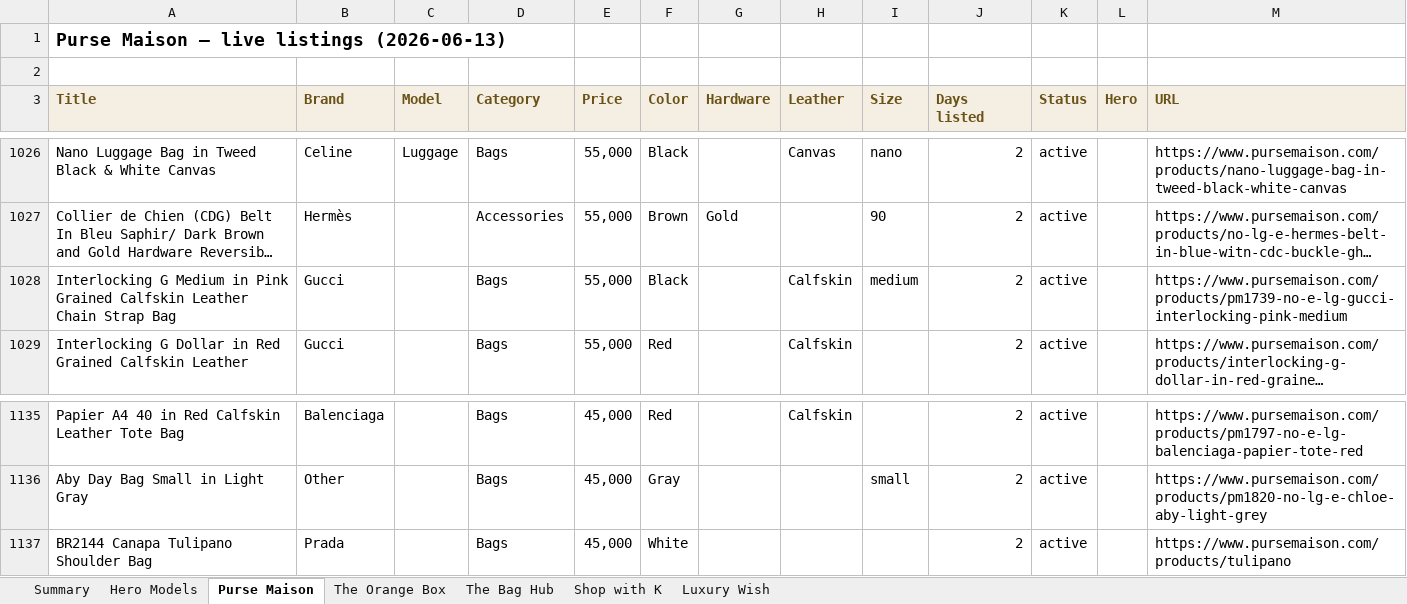
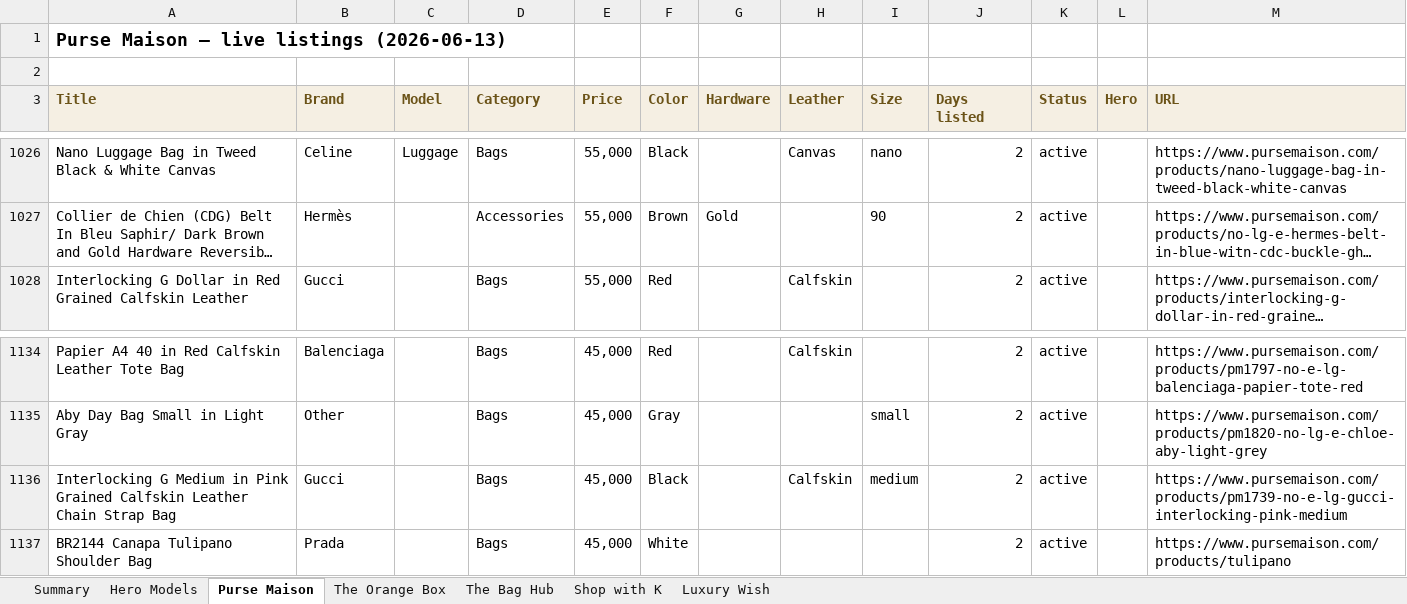
Before and after one commit to rbbincal-cpu/bag-intel, an Excel workbook: exports/bag-intel-2026-06-13.xlsx, sheet Purse Maison, drawn as a sheet; only a part is shown, gaps mark what is left out; long unchanged cells end in …; values as stored, in another font and other column widths than the file's, no borders; removed rows and columns are numbered as before the commit, all else as after; the diff names each change by its address in the sheet, - before the commit and + after, or states it on an @@ line.

```diff
--- a/exports/bag-intel-2026-06-13.xlsx (sheet Purse Maison)
+++ b/exports/bag-intel-2026-06-13.xlsx (sheet Purse Maison)
-row 1028: Interlocking G Medium in Pink Grained Calfskin Leather Chain Strap Bag | Gucci |  | Bags | 55,000 | Black |  | Calfskin | medium | 2 | active |  | https://www.pursemaison.com/products/pm1739-no-e-lg-gucci-interlocking-pink-medium
+row 1136: Interlocking G Medium in Pink Grained Calfskin Leather Chain Strap Bag | Gucci |  | Bags | 45,000 | Black |  | Calfskin | medium | 2 | active |  | https://www.pursemaison.com/products/pm1739-no-e-lg-gucci-interlocking-pink-medium
```
Also changed, not shown: sheet Summary, 2 other files.
